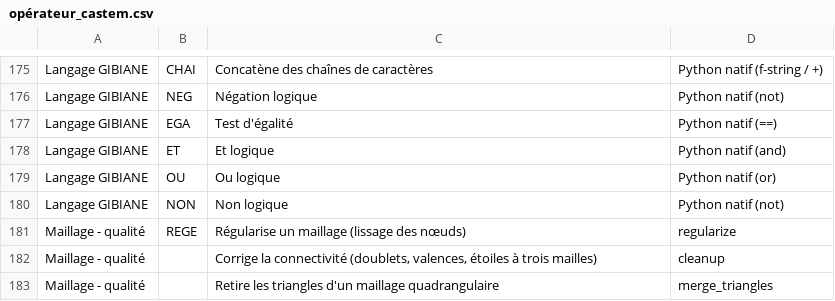
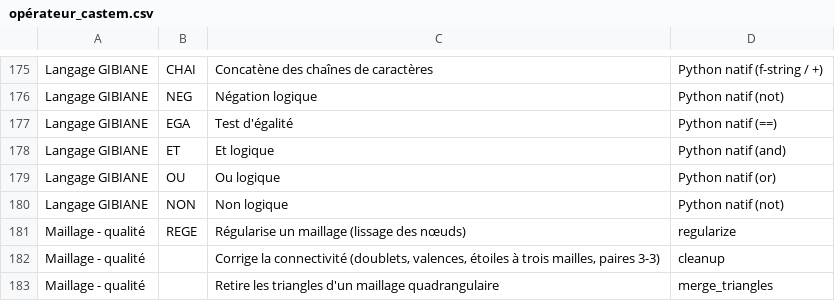
Before and after one commit to Pyrucast/pyrucast, a CSV file: opérateur_castem.csv, drawn as a sheet; only a part is shown, gaps mark what is left out.

```diff
--- a/opérateur_castem.csv
+++ b/opérateur_castem.csv
@@ -181,3 +181,3 @@ Langage GIBIANE;NON;Non logique;Python natif (not)
 Maillage - qualité;REGE;Régularise un maillage (lissage des nœuds);regularize
-Maillage - qualité;;Corrige la connectivité (doublets, valences, étoiles à trois mailles);cleanup
+Maillage - qualité;;Corrige la connectivité (doublets, valences, étoiles à trois mailles, paires 3-3);cleanup
 Maillage - qualité;;Retire les triangles d'un maillage quadrangulaire;merge_triangles
```
Also changed, not shown: 5 other files.
